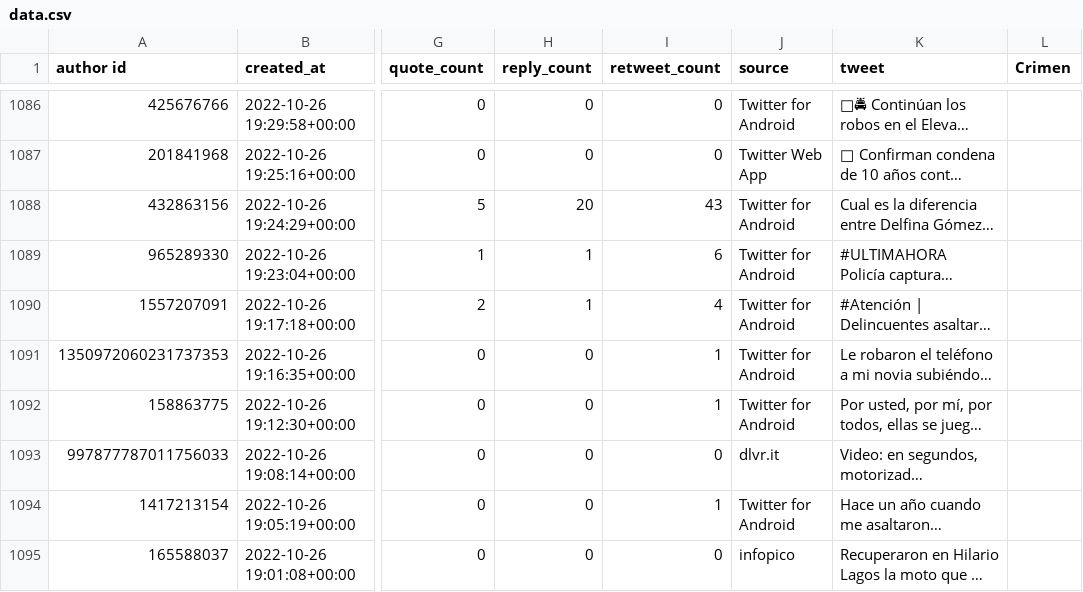
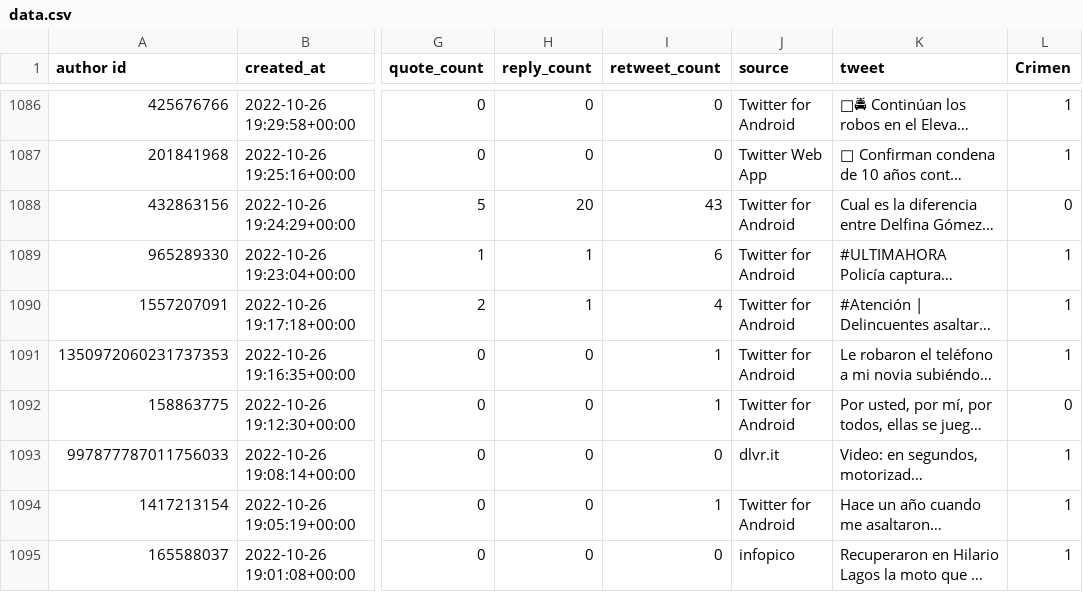
Before and after one commit to Manuel-2011/tweets_crime_analysis, a CSV file: data.csv, drawn as a sheet; only a part is shown, gaps mark what is left out; long unchanged cells end in …; the diff covers the shown part only; the diff names each change by its address in the sheet, - before the commit and + after, or states it on an @@ line.

```diff
--- a/data.csv
+++ b/data.csv
-L1086:L1087 (Crimen): (empty)
+L1086:L1087 (Crimen): 1
-L1088 (Crimen): (empty)
+L1088 (Crimen): 0
-L1089:L1091 (Crimen): (empty)
+L1089:L1091 (Crimen): 1
-L1092 (Crimen): (empty)
+L1092 (Crimen): 0
-L1093:L1095 (Crimen): (empty)
+L1093:L1095 (Crimen): 1
```
Also changed, not shown: 92 edited cells elsewhere in this file.
